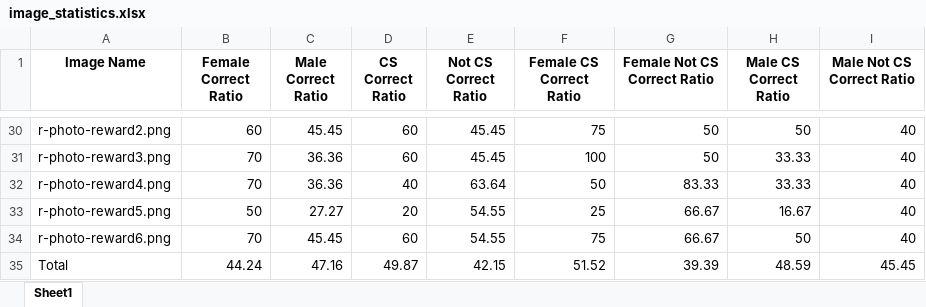
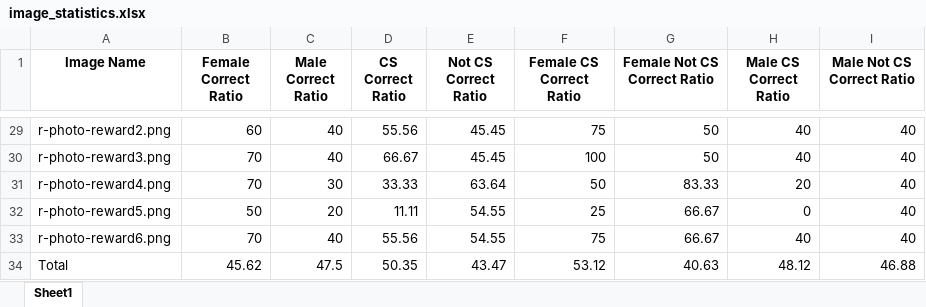
Before and after one commit to fatihmutluu/CS449-Project, an Excel workbook: python scripts/image_statistics.xlsx, sheet Sheet1, drawn as a sheet; only a part is shown, gaps mark what is left out; values as stored, in another font and other column widths than the file's, no borders; addresses are those after the commit; the diff covers the shown part only; the diff names each change by its address in the sheet, - before the commit and + after, or states it on an @@ line.

```diff
--- a/python scripts/image_statistics.xlsx (sheet Sheet1)
+++ b/python scripts/image_statistics.xlsx (sheet Sheet1)
-C29 (Male Correct Ratio): 45.45
+C29 (Male Correct Ratio): 40
-D29 (CS Correct Ratio): 60
+D29 (CS Correct Ratio): 55.56
-H29 (Male CS Correct Ratio): 50
+H29 (Male CS Correct Ratio): 40
-C30 (Male Correct Ratio): 36.36
+C30 (Male Correct Ratio): 40
-D30 (CS Correct Ratio): 60
+D30 (CS Correct Ratio): 66.67
-H30 (Male CS Correct Ratio): 33.33
+H30 (Male CS Correct Ratio): 40
-C31 (Male Correct Ratio): 36.36
+C31 (Male Correct Ratio): 30
-D31 (CS Correct Ratio): 40
+D31 (CS Correct Ratio): 33.33
-H31 (Male CS Correct Ratio): 33.33
+H31 (Male CS Correct Ratio): 20
-C32 (Male Correct Ratio): 27.27
+C32 (Male Correct Ratio): 20
-D32 (CS Correct Ratio): 20
+D32 (CS Correct Ratio): 11.11
-H32 (Male CS Correct Ratio): 16.67
+H32 (Male CS Correct Ratio): 0
-C33 (Male Correct Ratio): 45.45
+C33 (Male Correct Ratio): 40
-D33 (CS Correct Ratio): 60
+D33 (CS Correct Ratio): 55.56
-H33 (Male CS Correct Ratio): 50
+H33 (Male CS Correct Ratio): 40
-B34 (Female Correct Ratio): 44.24
+B34 (Female Correct Ratio): 45.62
-C34 (Male Correct Ratio): 47.16
+C34 (Male Correct Ratio): 47.5
-D34 (CS Correct Ratio): 49.87
+D34 (CS Correct Ratio): 50.35
-E34 (Not CS Correct Ratio): 42.15
+E34 (Not CS Correct Ratio): 43.47
-F34 (Female CS Correct Ratio): 51.52
+F34 (Female CS Correct Ratio): 53.12
-G34 (Female Not CS Correct Ratio): 39.39
+G34 (Female Not CS Correct Ratio): 40.63
-H34 (Male CS Correct Ratio): 48.59
+H34 (Male CS Correct Ratio): 48.12
-I34 (Male Not CS Correct Ratio): 45.45
+I34 (Male Not CS Correct Ratio): 46.88
```
Also changed, not shown: 1 removed row and 74 edited cells elsewhere in this sheet, 2 other files.
